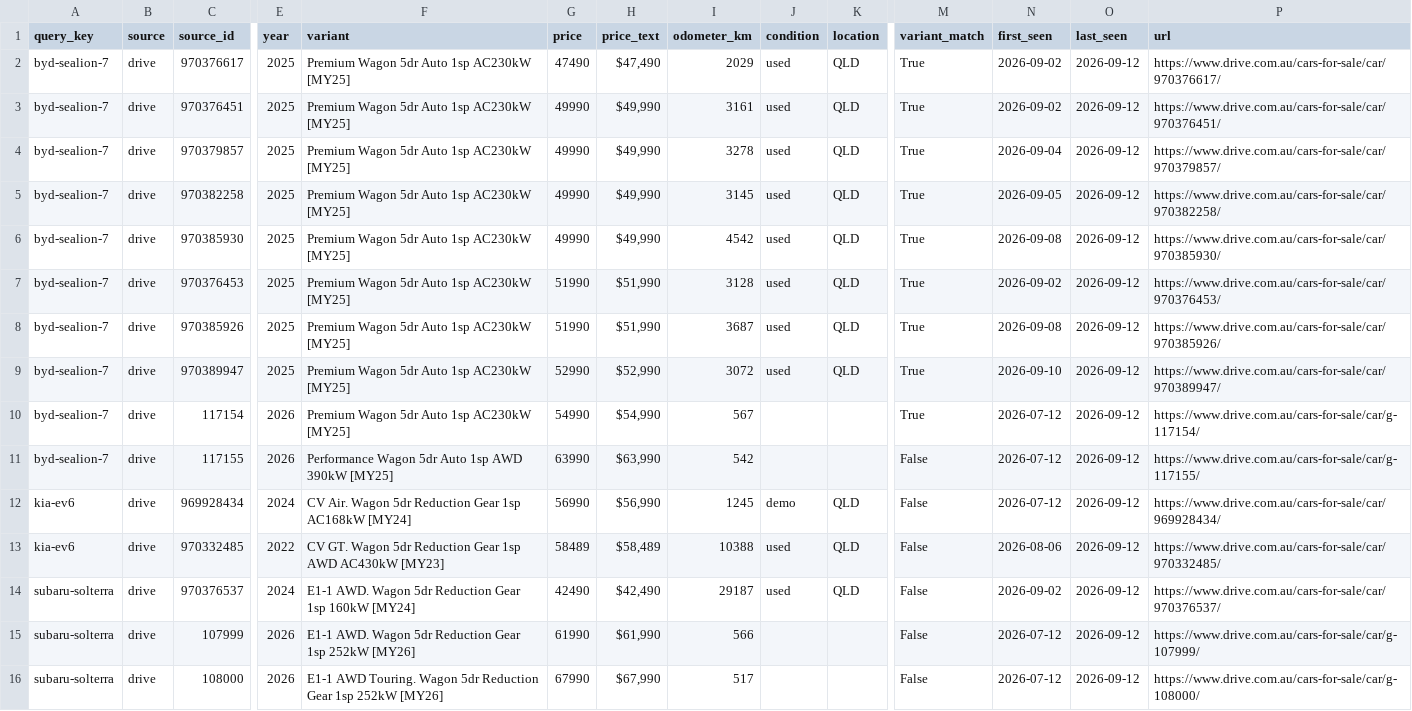
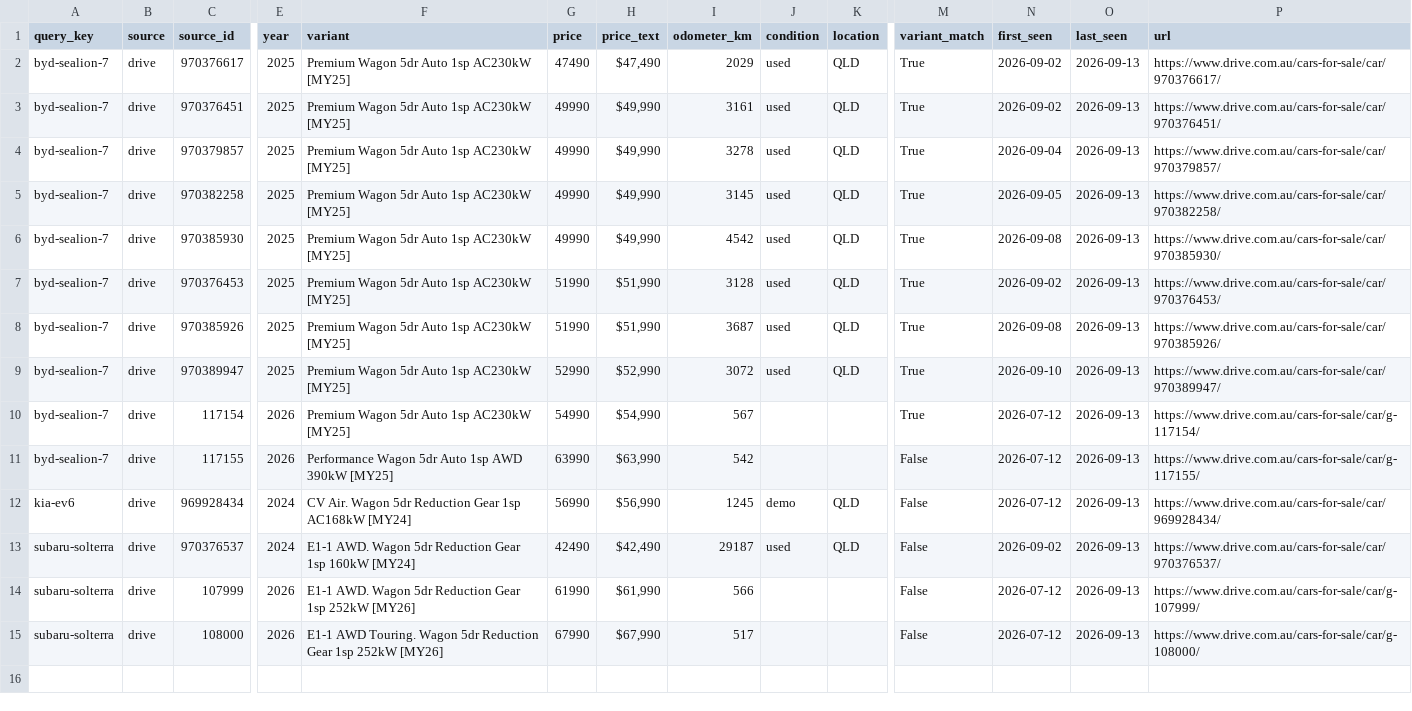
Before and after one commit to kiansaeidnia/carfinder, a CSV file: data/latest.csv, drawn as a sheet; only a part is shown, gaps mark what is left out; removed rows and columns are numbered as before the commit, all else as after; rows hold the shown columns only; the diff names each change by its address in the sheet, - before the commit and + after, or states it on an @@ line.

```diff
--- a/data/latest.csv
+++ b/data/latest.csv
-O2:O12 (last_seen): 2026-09-12
+O2:O12 (last_seen): 2026-09-13
-row 13: kia-ev6 | drive | 970332485 | 2022 | CV GT. Wagon 5dr Reduction Gear 1sp AWD AC430kW [MY23] | 58489 | $58,489 | 10388 | used | QLD | False | 2026-08-06 | 2026-09-12 | https://www.drive.com.au/cars-for-sale/car/970332485/
-O13:O15 (last_seen): 2026-09-12
+O13:O15 (last_seen): 2026-09-13
```
Also changed, not shown: 4 other files.
